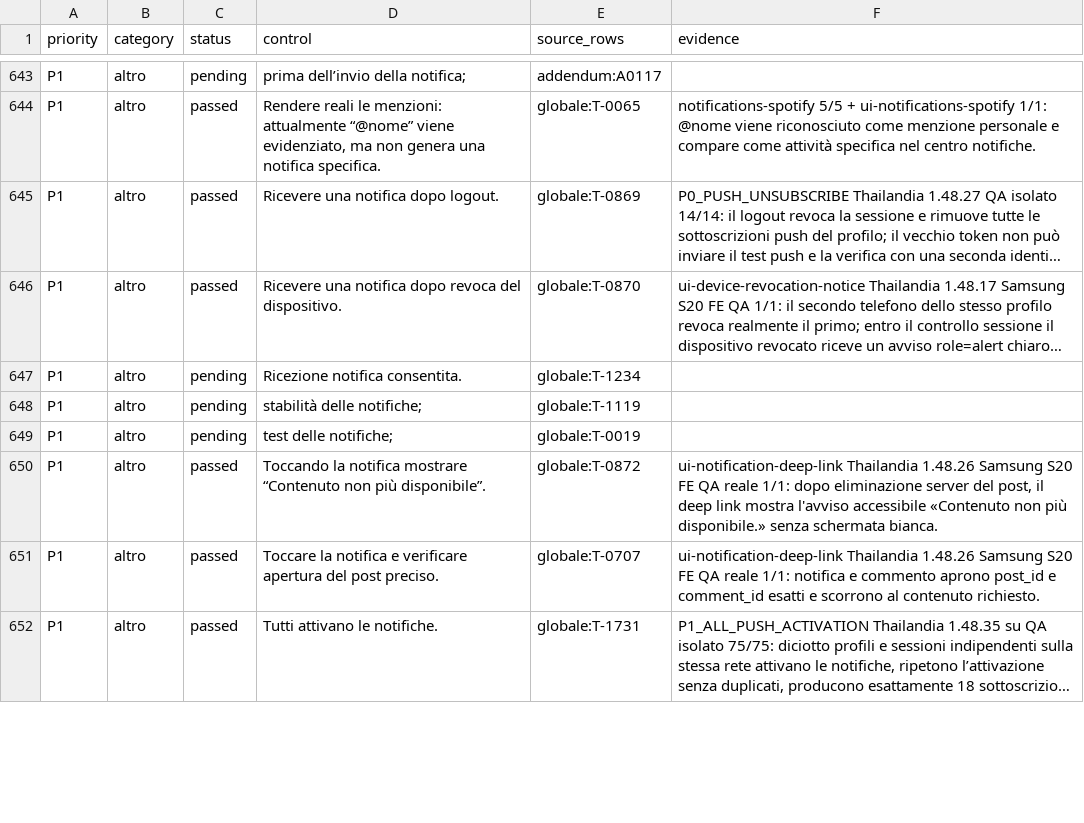
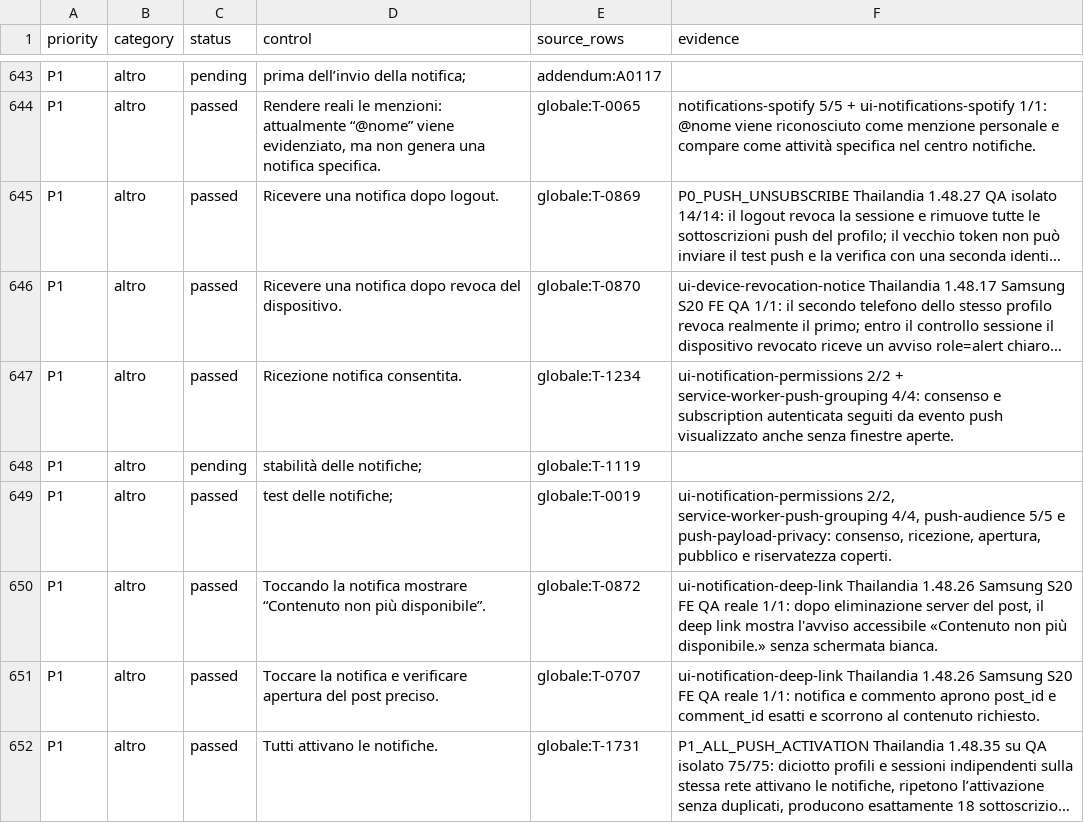
Before and after one commit to andreacivi80/viaggio-in-india, a CSV file: docs/CONTROL-COVERAGE.csv, drawn as a sheet; only a part is shown, gaps mark what is left out; long unchanged cells end in …; the diff covers the shown part only; the diff names each change by its address in the sheet, - before the commit and + after, or states it on an @@ line.

Commit message:
Verify-mobile-notification-permissions

```diff
--- a/docs/CONTROL-COVERAGE.csv
+++ b/docs/CONTROL-COVERAGE.csv
-C647 (status): pending
+C647 (status): passed
-F647 (evidence): (empty)
+F647 (evidence): ui-notification-permissions 2/2 + service-worker-push-grouping 4/4: consenso e subscription autenticata seguiti da evento push visualizzato anche senza finestre aperte.
-C649 (status): pending
+C649 (status): passed
-F649 (evidence): (empty)
+F649 (evidence): ui-notification-permissions 2/2, service-worker-push-grouping 4/4, push-audience 5/5 e push-payload-privacy: consenso, ricezione, apertura, pubblico e riservatezza coperti.
```
Also changed, not shown: 18 edited cells elsewhere in this file, 3 other files.
